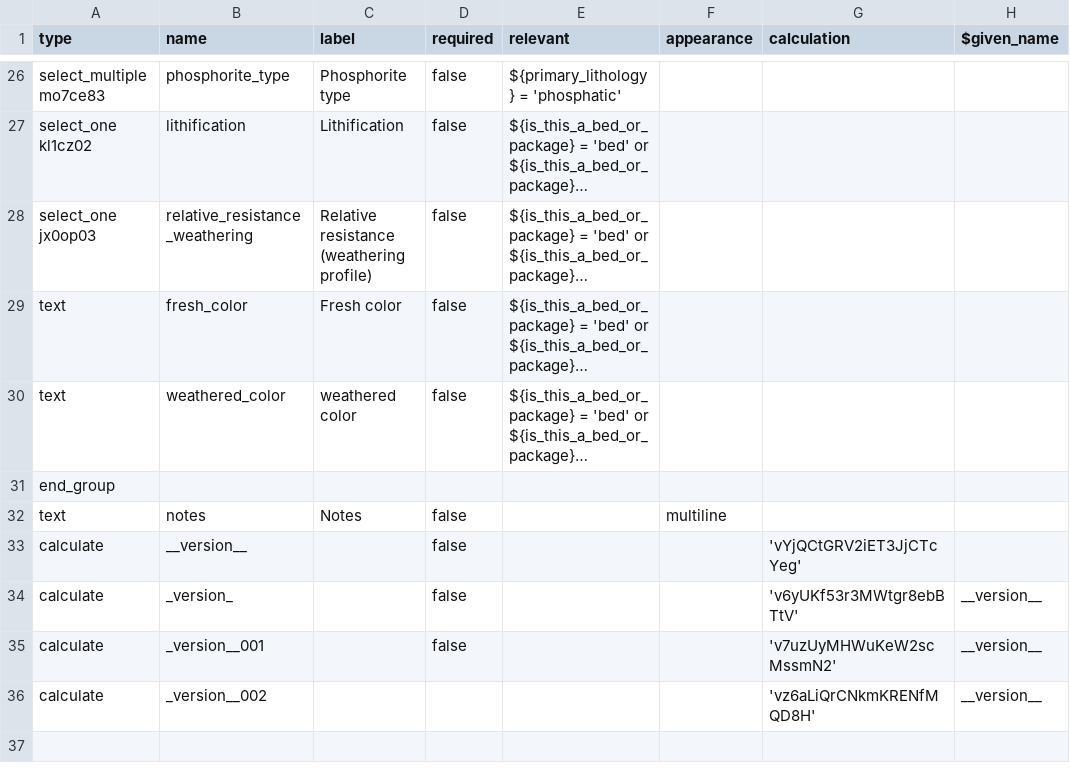
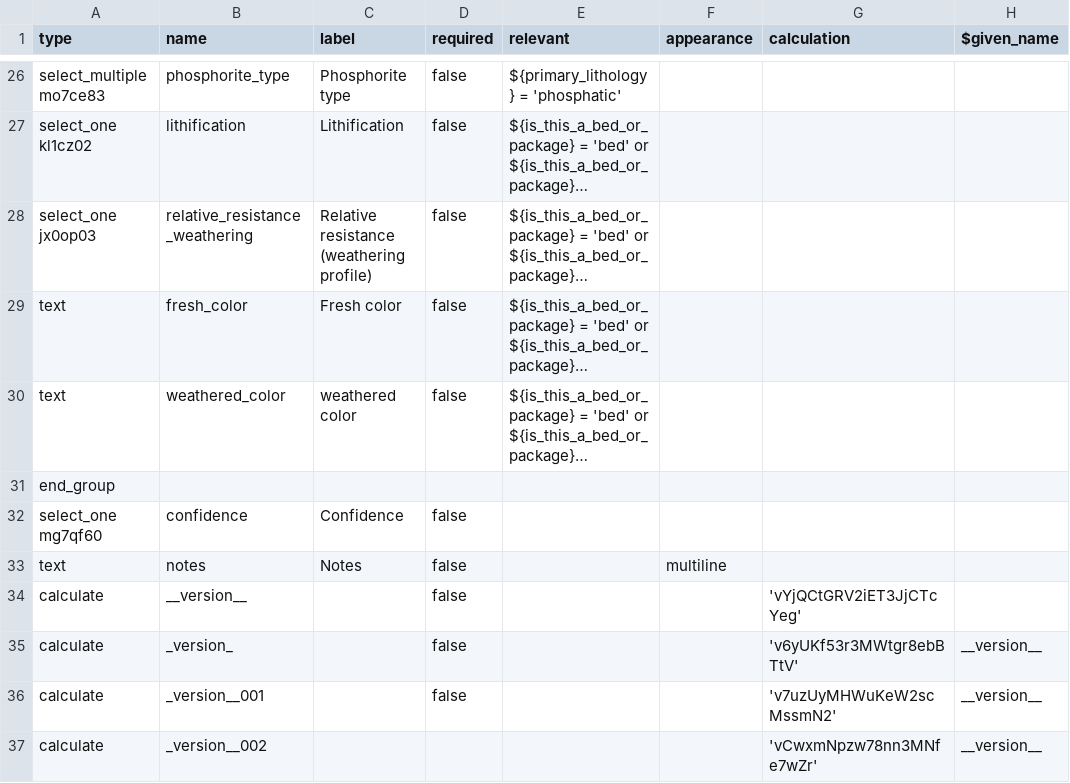
Before and after one commit to StraboSpot/strabo-mobile, a CSV file: www/app/data-models/sed/interval-basics-survey.csv, drawn as a sheet; only a part is shown, gaps mark what is left out; long unchanged cells end in …; addresses are those after the commit; the diff names each change by its address in the sheet, - before the commit and + after, or states it on an @@ line.

```diff
--- a/www/app/data-models/sed/interval-basics-survey.csv
+++ b/www/app/data-models/sed/interval-basics-survey.csv
+row 32: select_one mg7qf60 | confidence | Confidence | false
-G37 (calculation): 'vz6aLiQrCNkmKRENfMQD8H'
+G37 (calculation): 'vCwxmNpzw78nn3MNfe7wZr'
```
Also changed, not shown: www/app/data-models/sed/interval-basics-choices.csv, www/app/data-models/sed/strat-section-choices.csv, 13 other files.
